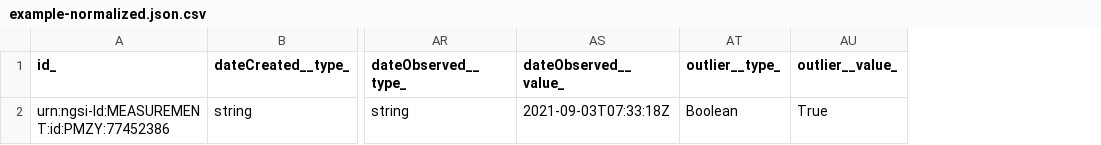
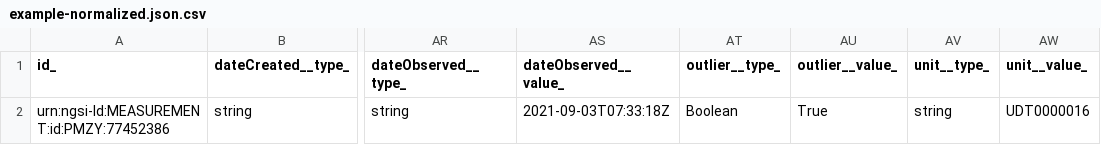
Before and after one commit to smart-data-models/dataModel.Device, a CSV file: Measurement/examples/example-normalized.json.csv, drawn as a sheet; only a part is shown, gaps mark what is left out; the diff names each change by its address in the sheet, - before the commit and + after, or states it on an @@ line.

Commit message:
Exported example to csv example-normalized.json

```diff
--- a/Measurement/examples/example-normalized.json.csv
+++ b/Measurement/examples/example-normalized.json.csv
+column AV (unit__type_), row 2: string
+column AW (unit__value_), row 2: UDT0000016
```
